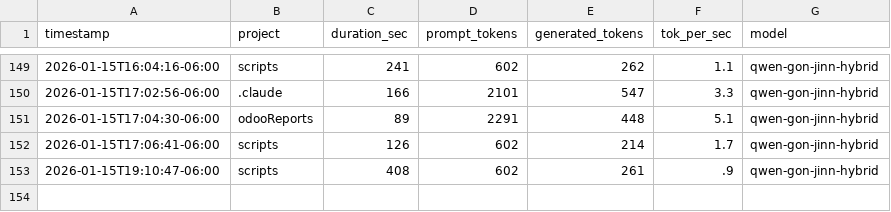
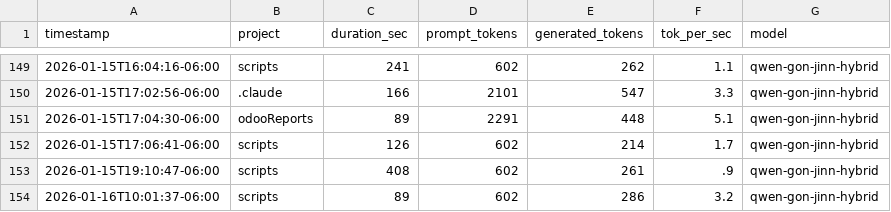
Before and after one commit to jaded423/claudeGlobal, a CSV file: logs/ollamaLog-metrics.csv, drawn as a sheet; only a part is shown, gaps mark what is left out; the diff names each change by its address in the sheet, - before the commit and + after, or states it on an @@ line.

```diff
--- a/logs/ollamaLog-metrics.csv
+++ b/logs/ollamaLog-metrics.csv
+row 154: 2026-01-16T10:01:37-06:00 | scripts | 89 | 602 | 286 | 3.2 | qwen-gon-jinn-hybrid
```
Also changed, not shown: 1 other file.
